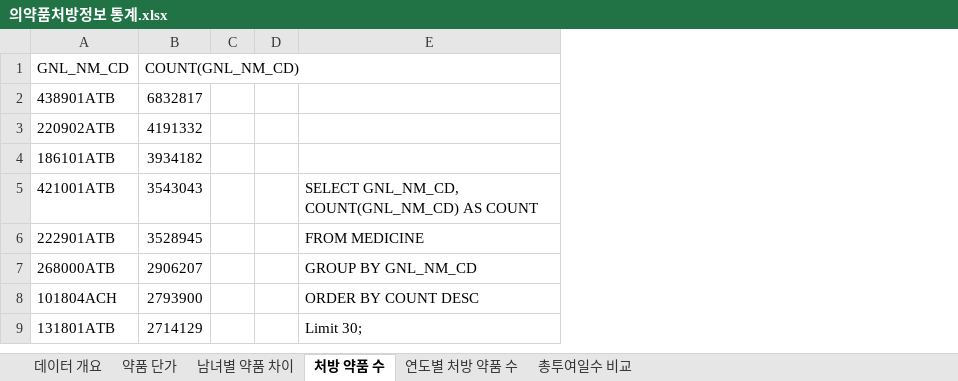
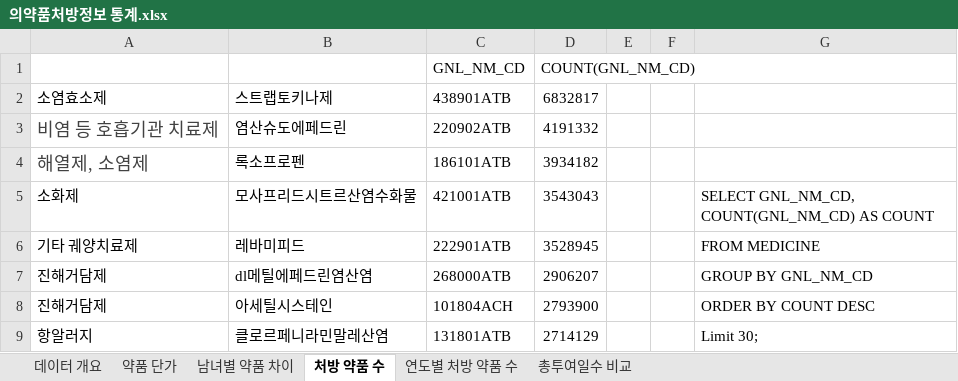
Before and after one commit to psm9619/SQL, an Excel workbook: Linux_Hadoop/Hadoop/project/의약품처방정보 통계.xlsx, sheet 처방 약품 수, drawn as a sheet; only a part is shown; values as stored, in another font and other column widths than the file's, no borders; the diff names each change by its address in the sheet, - before the commit and + after, or states it on an @@ line.

```diff
--- a/Linux_Hadoop/Hadoop/project/의약품처방정보 통계.xlsx (sheet 처방 약품 수)
+++ b/Linux_Hadoop/Hadoop/project/의약품처방정보 통계.xlsx (sheet 처방 약품 수)
+column A, rows 2-9: 소염효소제 | 비염 등 호흡기관 치료제 | 해열제, 소염제 | 소화제 | 기타 궤양치료제 | 진해거담제 | 진해거담제 | 항알러지
+column B, rows 2-9: 스트랩토키나제 | 염산슈도에페드린 | 록소프로펜 | 모사프리드시트르산염수화물 | 레바미피드 | dl메틸에페드린염산염 | 아세틸시스테인 | 클로르페니라민말레산염
```
Also changed, not shown: sheet 남녀별 약품 차이, sheet 약품 단가, sheet 연도별 처방 약품 수, sheet 총투여일수 비교, charts or pictures, 12 other files.
